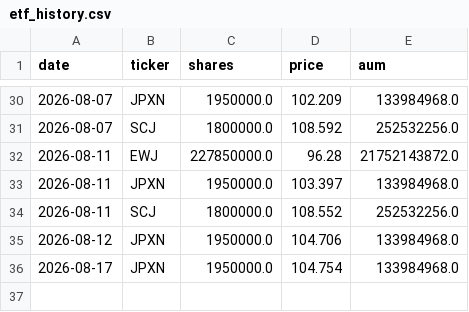
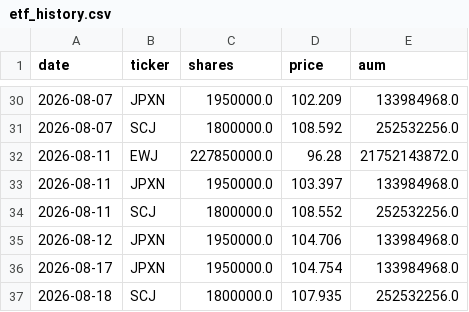
Before and after one commit to akkyommm-crypto/market-radar, a CSV file: etf_history.csv, drawn as a sheet; only a part is shown, gaps mark what is left out.

```diff
--- a/etf_history.csv
+++ b/etf_history.csv
@@ -36 +36,2 @@ date,ticker,shares,price,aum
 2026-08-17,JPXN,1950000.0,104.754,133984968.0
+2026-08-18,SCJ,1800000.0,107.935,252532256.0
```
Also changed, not shown: score_history.csv, 2 other files.
